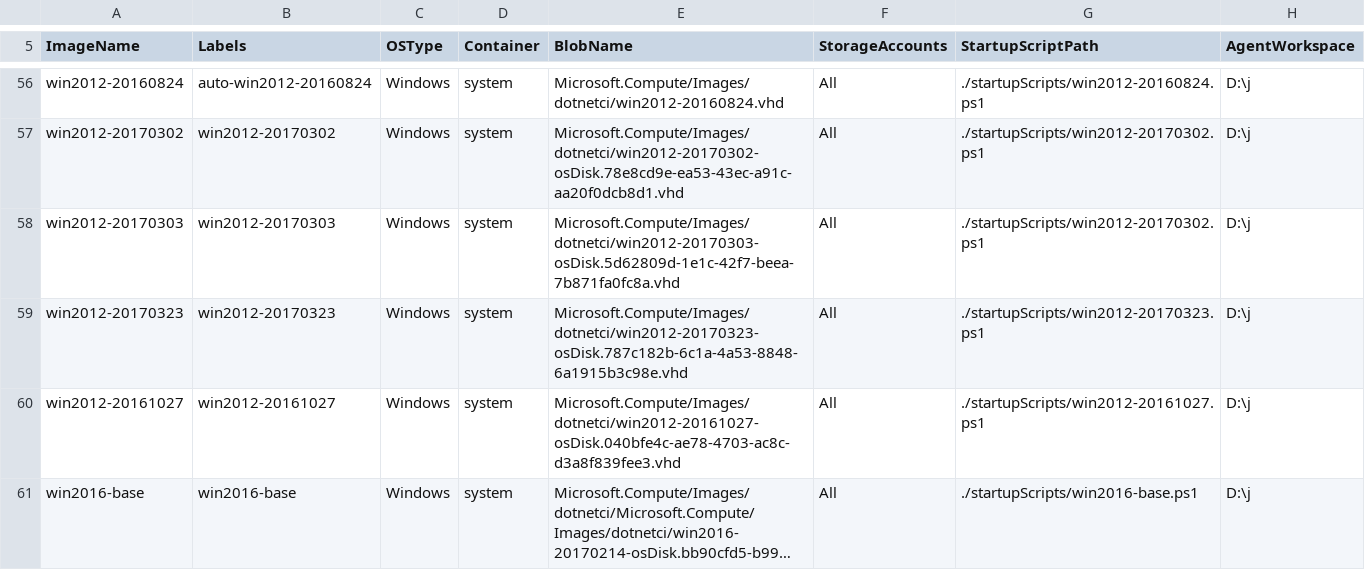
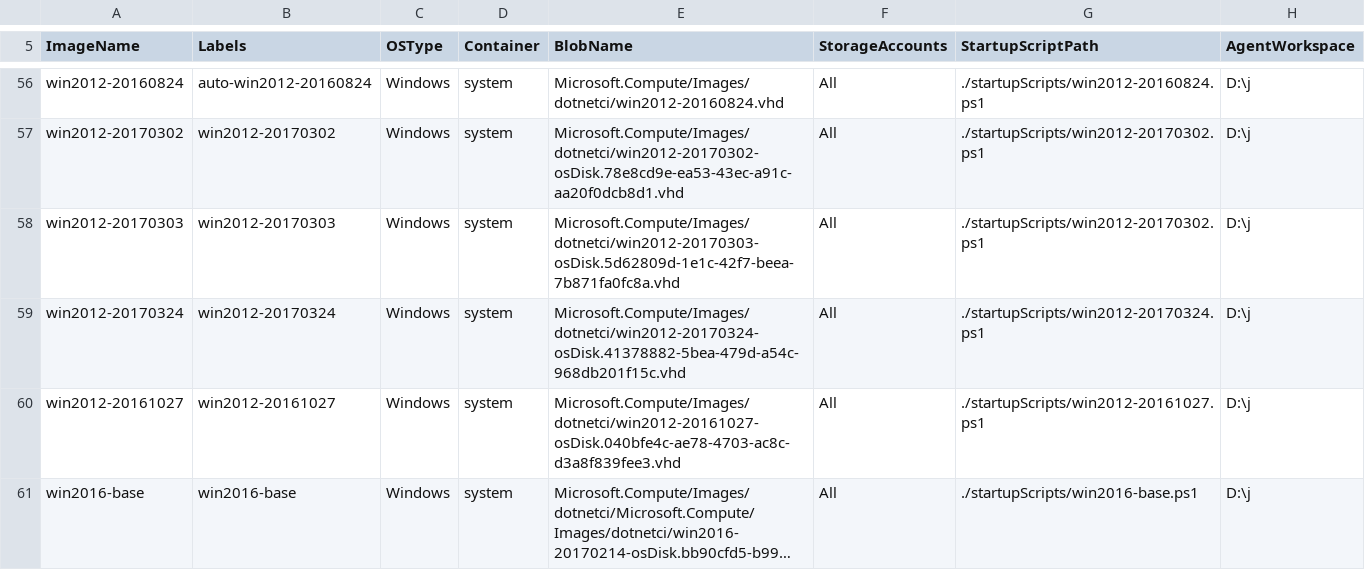
Before and after one commit to rchande/dotnet-ci, a CSV file: management/nodes/Images.csv, drawn as a sheet; only a part is shown, gaps mark what is left out; long unchanged cells end in ….

```diff
--- a/management/nodes/Images.csv
+++ b/management/nodes/Images.csv
@@ -58,3 +58,3 @@ win2012-20170302,win2012-20170302,Windows,system,Microsoft.Compute/Images/dotnet
 win2012-20170303,win2012-20170303,Windows,system,Microsoft.Compute/Images/dotnetci/win2012-20170303-osDisk.5d62809d-1e1c-42f7-beea-7b871fa0fc8a.vhd,All,./startupScripts/win2012-20170302.ps1,D:\j
-win2012-20170323,win2012-20170323,Windows,system,Microsoft.Compute/Images/dotnetci/win2012-20170323-osDisk.787c182b-6c1a-4a53-8848-6a1915b3c98e.vhd,All,./startupScripts/win2012-20170323.ps1,D:\j
+win2012-20170324,win2012-20170324,Windows,system,Microsoft.Compute/Images/dotnetci/win2012-20170324-osDisk.41378882-5bea-479d-a54c-968db201f15c.vhd,All,./startupScripts/win2012-20170324.ps1,D:\j
 win2012-20161027,win2012-20161027,Windows,system,Microsoft.Compute/Images/dotnetci/win2012-20161027-osDisk.040bfe4c-ae78-4703-ac8c-d3a8f839fee3.vhd,All,./startupScripts/win2012-20161027.ps1,D:\j
```
Also changed, not shown: 6 other files.
